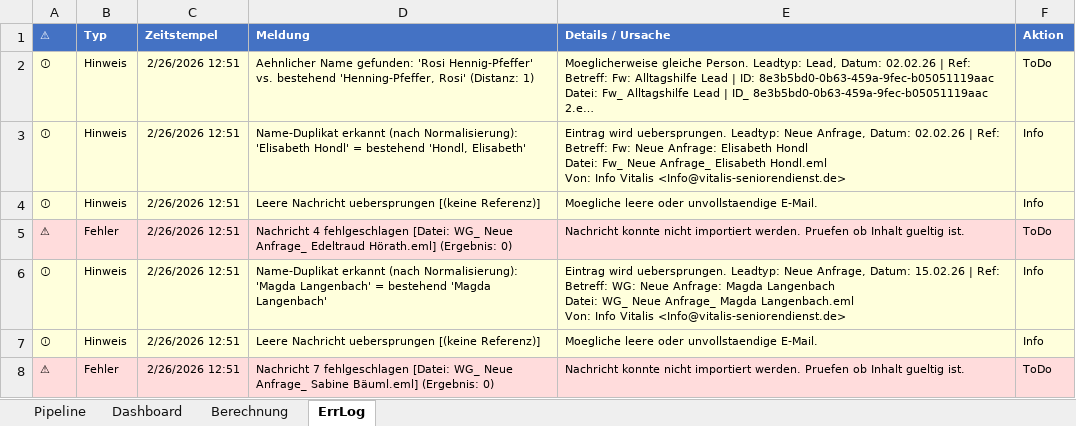
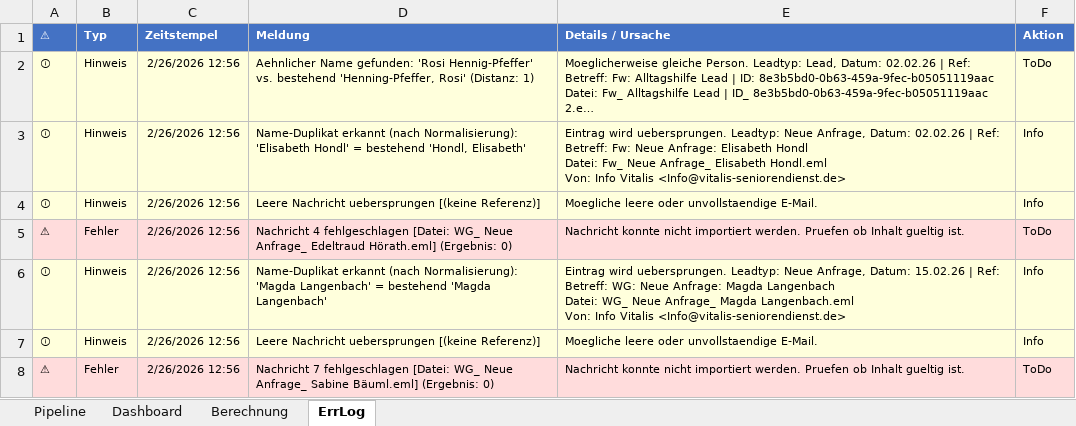
Before and after one commit to SteffenNeumann/Excel_leads, an Excel workbook: Excel_files/Excel_Leads_V3.xlsm, sheet ErrLog, drawn as a sheet; long unchanged cells end in …; values as stored, in another font and other column widths than the file's, no borders; table styles not drawn; the diff names each change by its address in the sheet, - before the commit and + after, or states it on an @@ line.

```diff
--- a/Excel_files/Excel_Leads_V3.xlsm (sheet ErrLog)
+++ b/Excel_files/Excel_Leads_V3.xlsm (sheet ErrLog)
-C2:C8 (Zeitstempel): 2/26/2026 12:51
+C2:C8 (Zeitstempel): 2/26/2026 12:56
```
Also changed, not shown: sheet Pipeline, 1 other file.
